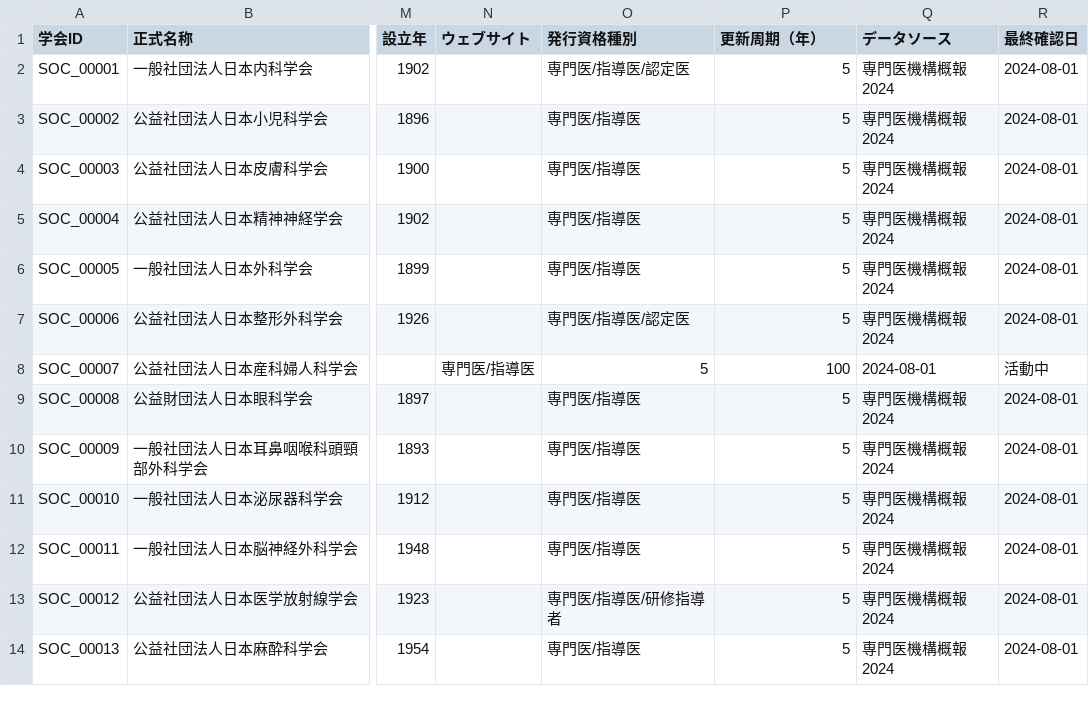
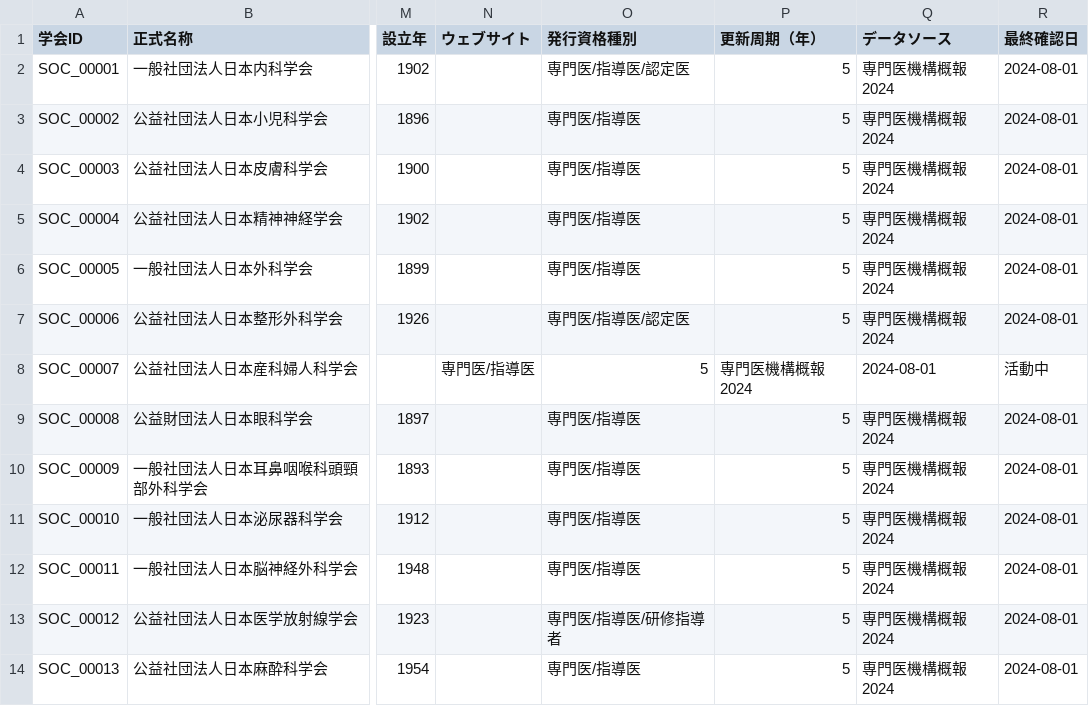
Before and after one commit to KazuyukiGui/japan-medical-society-database, a CSV file: data/societies_master.csv, drawn as a sheet; only a part is shown, gaps mark what is left out; the diff names each change by its address in the sheet, - before the commit and + after, or states it on an @@ line.

Commit message:
Fix SOC_00007 data - remove leftover trust score and trailing comma

```diff
--- a/data/societies_master.csv
+++ b/data/societies_master.csv
-P8 (更新周期（年）): 100
+P8 (更新周期（年）): 専門医機構概報2024
```
